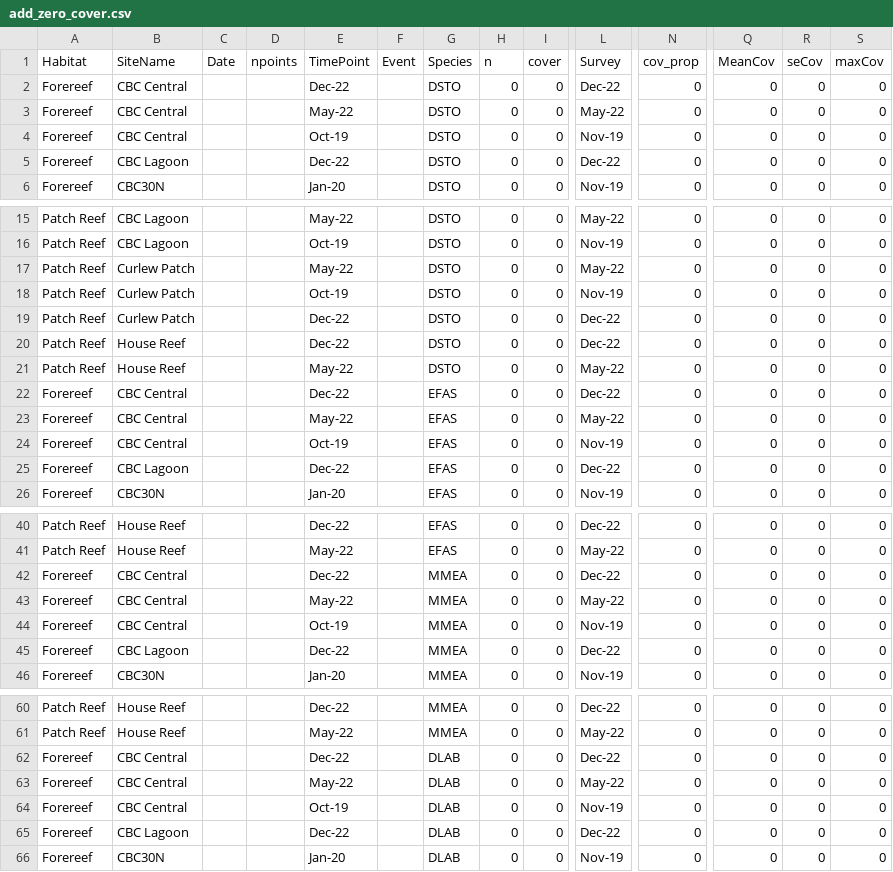
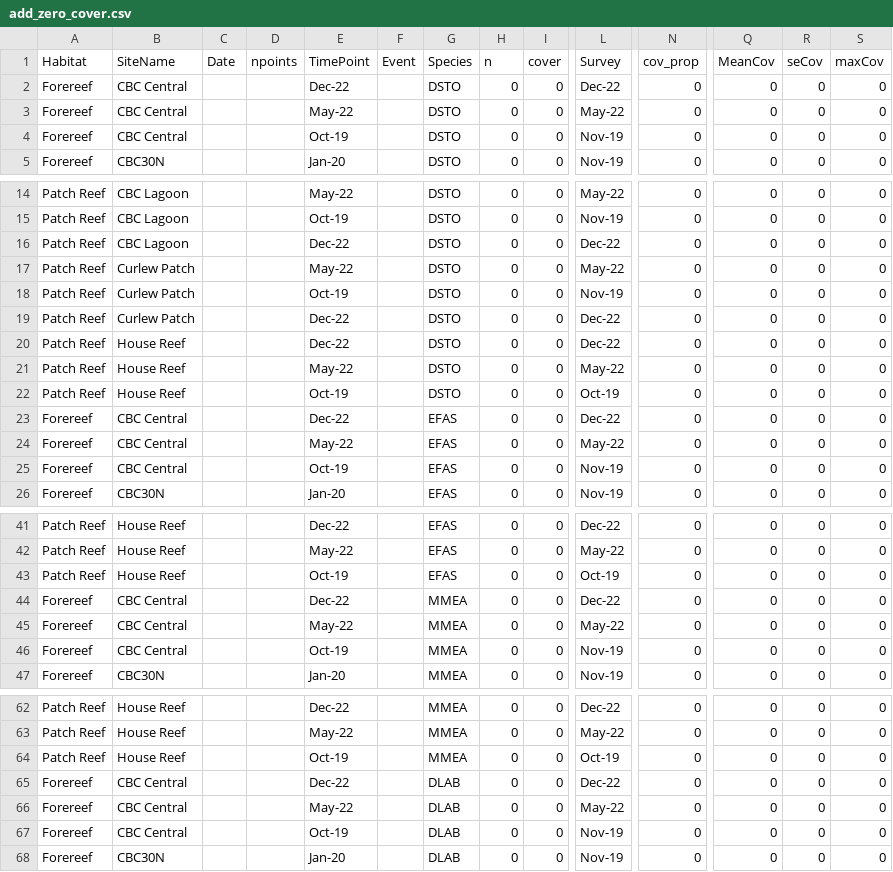
Before and after one commit to leahharper/SCTLD_demographics, a CSV file: add_zero_cover.csv, drawn as a sheet; only a part is shown, gaps mark what is left out; removed rows and columns are numbered as before the commit, all else as after; rows hold the shown columns only; the diff covers the shown part only; the diff names each change by its address in the sheet, - before the commit and + after, or states it on an @@ line.

```diff
--- a/add_zero_cover.csv
+++ b/add_zero_cover.csv
-row 5: Forereef | CBC Lagoon |  |  | Dec-22 |  | DSTO | 0 | 0 | Dec-22 | 0 | 0 | 0 | 0
+row 16: Patch Reef | CBC Lagoon |  |  | Dec-22 |  | DSTO | 0 | 0 | Dec-22 | 0 | 0 | 0 | 0
+row 22: Patch Reef | House Reef |  |  | Oct-19 |  | DSTO | 0 | 0 | Oct-19 | 0 | 0 | 0 | 0
-row 25: Forereef | CBC Lagoon |  |  | Dec-22 |  | EFAS | 0 | 0 | Dec-22 | 0 | 0 | 0 | 0
+row 43: Patch Reef | House Reef |  |  | Oct-19 |  | EFAS | 0 | 0 | Oct-19 | 0 | 0 | 0 | 0
-row 45: Forereef | CBC Lagoon |  |  | Dec-22 |  | MMEA | 0 | 0 | Dec-22 | 0 | 0 | 0 | 0
+row 64: Patch Reef | House Reef |  |  | Oct-19 |  | MMEA | 0 | 0 | Oct-19 | 0 | 0 | 0 | 0
-row 65: Forereef | CBC Lagoon |  |  | Dec-22 |  | DLAB | 0 | 0 | Dec-22 | 0 | 0 | 0 | 0
```
Also changed, not shown: 4 added rows elsewhere in this file, Tables/Table S4.csv, Tables/Table S5.csv, 5 other files.
